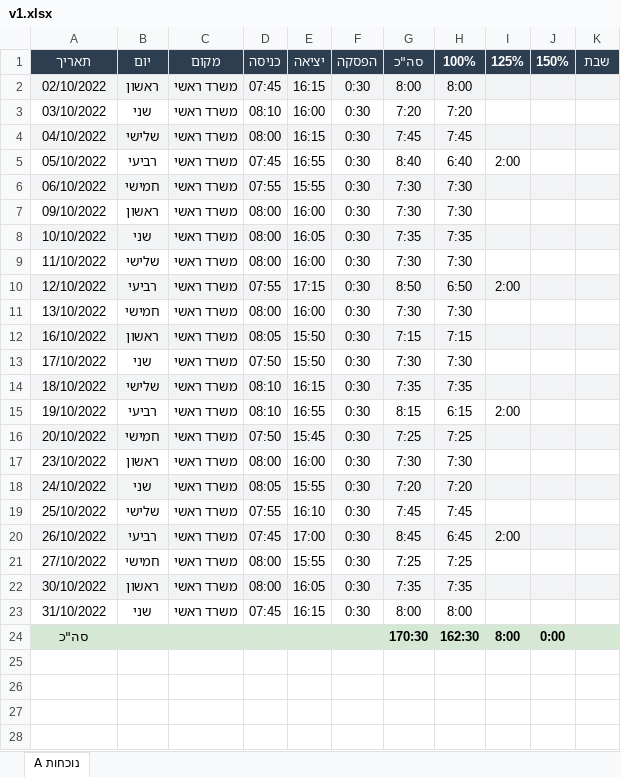
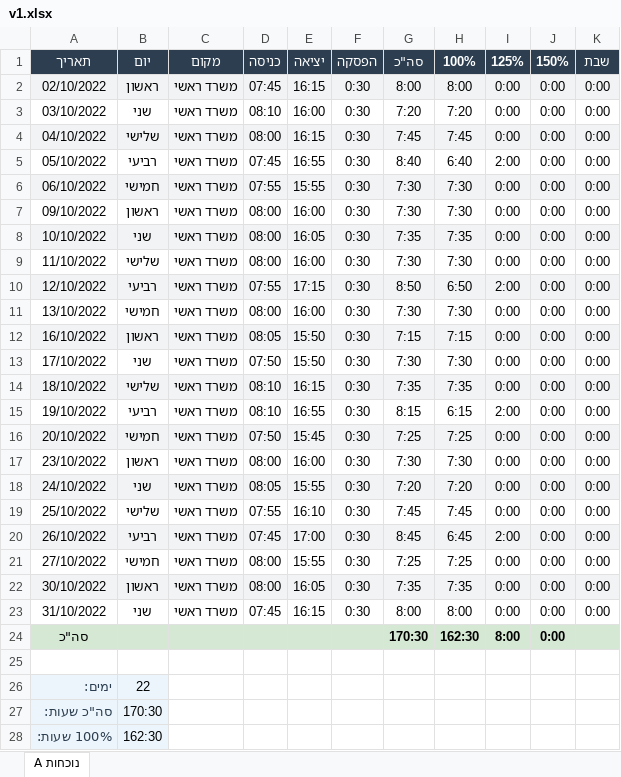
Before and after one commit to Rivka445/pdf-attendance-processor, an Excel workbook: export/a_r_9/v1.xlsx, sheet נוכחות A, drawn as a sheet; only a part is shown; values as stored, in another font and other column widths than the file's, no borders; the diff covers the shown part only; the diff names each change by its address in the sheet, - before the commit and + after, or states it on an @@ line.

```diff
--- a/export/a_r_9/v1.xlsx (sheet נוכחות A)
+++ b/export/a_r_9/v1.xlsx (sheet נוכחות A)
-I2:I4 (125%): (empty)
+I2:I4 (125%): 0:00
-J2:J23 (150%): (empty)
+J2:J23 (150%): 0:00
-K2:K23 (שבת): (empty)
+K2:K23 (שבת): 0:00
-I6:I9 (125%): (empty)
+I6:I9 (125%): 0:00
-I11:I14 (125%): (empty)
+I11:I14 (125%): 0:00
-I16:I19 (125%): (empty)
+I16:I19 (125%): 0:00
-I21:I23 (125%): (empty)
+I21:I23 (125%): 0:00
+row 25: (empty)
+row 26: ימים: | 22
+row 27: סה"כ שעות: | 170:30
+row 28: 100% שעות: | 162:30
```
Also changed, not shown: 5 added rows elsewhere in this sheet, export/a_r_9/v2.xlsx, export/n_r_10_n/v2.xlsx, 48 other files.
